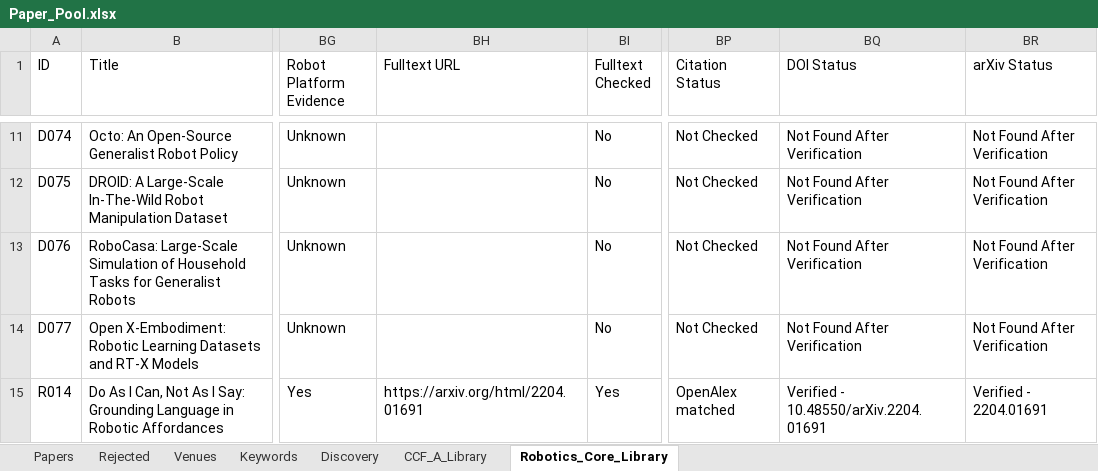
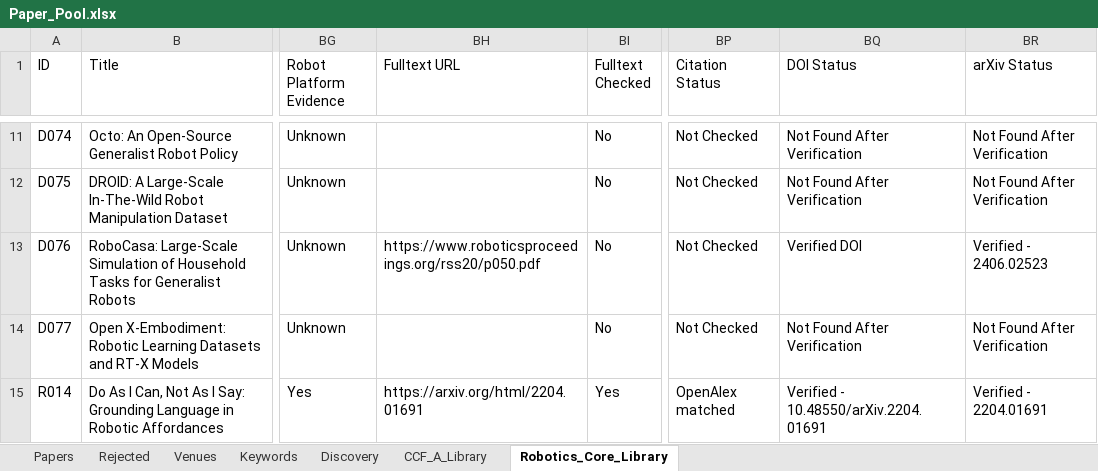
Before and after one commit to liwanxin200763/Robot_research, an Excel workbook: 00_Paper_Pool/Paper_Pool.xlsx, sheet Robotics_Core_Library, drawn as a sheet; only a part is shown, gaps mark what is left out; values as stored, in another font and other column widths than the file's, no borders; table styles not drawn; the diff names each change by its address in the sheet, - before the commit and + after, or states it on an @@ line.

Commit message:
Correct RoboCasa fulltext source metadata

```diff
--- a/00_Paper_Pool/Paper_Pool.xlsx (sheet Robotics_Core_Library)
+++ b/00_Paper_Pool/Paper_Pool.xlsx (sheet Robotics_Core_Library)
-BH13 (Fulltext URL): (empty)
+BH13 (Fulltext URL): https://www.roboticsproceedings.org/rss20/p050.pdf
-BQ13 (DOI Status): Not Found After Verification
+BQ13 (DOI Status): Verified DOI
-BR13 (arXiv Status): Not Found After Verification
+BR13 (arXiv Status): Verified - 2406.02523
```
Also changed, not shown: sheet Discovery, 2 other files.
